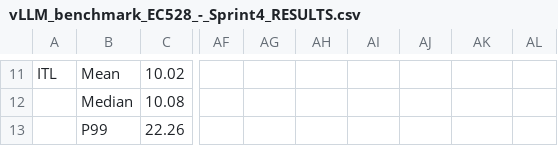
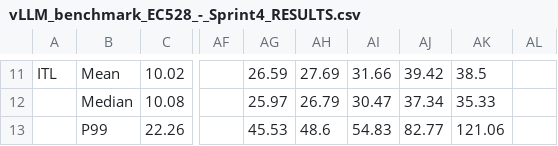
Before and after one commit to EC528-Fall-2025/inf4RAG, a CSV file: benchmark-suite/vLLM_benchmark_EC528_-_Sprint4_RESULTS.csv, drawn as a sheet; only a part is shown, gaps mark what is left out; the diff covers the shown part only; the diff names each change by its address in the sheet, - before the commit and + after, or states it on an @@ line.

Commit message:
results p2p

```diff
--- a/benchmark-suite/vLLM_benchmark_EC528_-_Sprint4_RESULTS.csv
+++ b/benchmark-suite/vLLM_benchmark_EC528_-_Sprint4_RESULTS.csv
-AG11: (empty)
+AG11: 26.59
-AH11: (empty)
+AH11: 27.69
-AI11: (empty)
+AI11: 31.66
-AJ11: (empty)
+AJ11: 39.42
-AK11: (empty)
+AK11: 38.5
-AG12: (empty)
+AG12: 25.97
-AH12: (empty)
+AH12: 26.79
-AI12: (empty)
+AI12: 30.47
-AJ12: (empty)
+AJ12: 37.34
-AK12: (empty)
+AK12: 35.33
-AG13: (empty)
+AG13: 45.53
-AH13: (empty)
+AH13: 48.6
-AI13: (empty)
+AI13: 54.83
-AJ13: (empty)
+AJ13: 82.77
-AK13: (empty)
+AK13: 121.06
```
Also changed, not shown: 30 edited cells elsewhere in this file.
